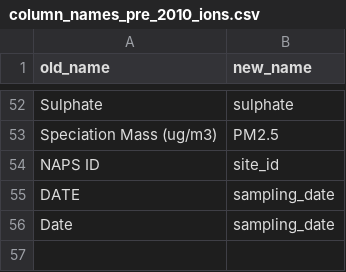
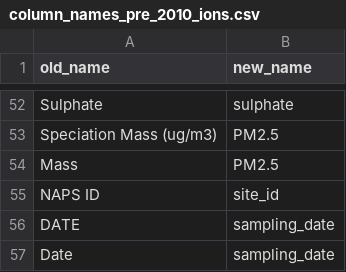
Before and after one commit to ytorigata/napsanalyser, a CSV file: data/config/column_names_pre_2010_ions.csv, drawn as a sheet; only a part is shown, gaps mark what is left out; the diff names each change by its address in the sheet, - before the commit and + after, or states it on an @@ line.

Commit message:
Added a column name to convert
Added 'Mass' as a column name to convert into 'PM2.5' when extratcting

```diff
--- a/data/config/column_names_pre_2010_ions.csv
+++ b/data/config/column_names_pre_2010_ions.csv
+row 54: Mass | PM2.5
```
